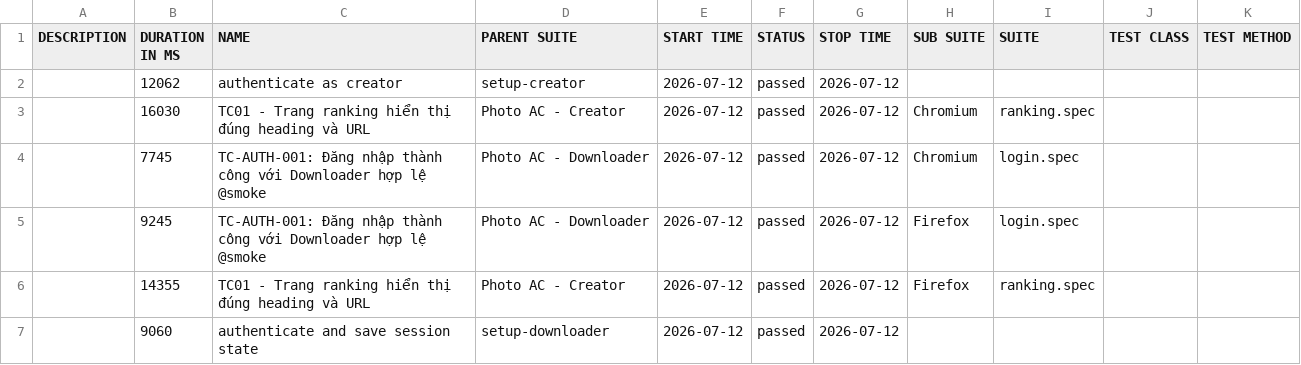
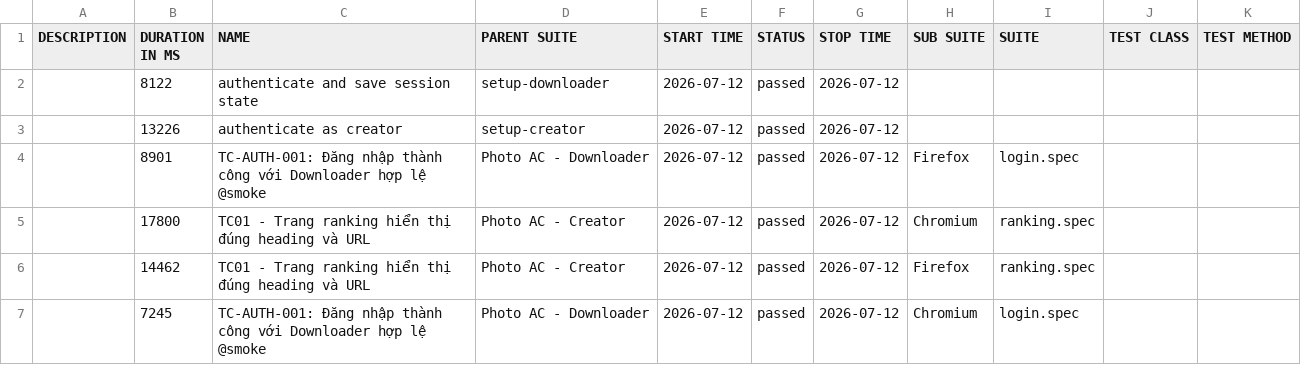
Before and after one commit to Toanncan/PhotoAC-test, a CSV file: data/suites.csv, drawn as a sheet.

```diff
--- a/data/suites.csv
+++ b/data/suites.csv
@@ -1,7 +1,7 @@
 "DESCRIPTION","DURATION IN MS","NAME","PARENT SUITE","START TIME","STATUS","STOP TIME","SUB SUITE","SUITE","TEST CLASS","TEST METHOD"
-"","12062","authenticate as creator","setup-creator","2026-07-12","passed","2026-07-12","","","",""
-"","16030","TC01 - Trang ranking hiển thị đúng heading và URL","Photo AC - Creator","2026-07-12","passed","2026-07-12","Chromium","ranking.spec","",""
-"","7745","TC-AUTH-001: Đăng nhập thành công với Downloader hợp lệ @smoke","Photo AC - Downloader","2026-07-12","passed","2026-07-12","Chromium","login.spec","",""
-"","9245","TC-AUTH-001: Đăng nhập thành công với Downloader hợp lệ @smoke","Photo AC - Downloader","2026-07-12","passed","2026-07-12","Firefox","login.spec","",""
-"","14355","TC01 - Trang ranking hiển thị đúng heading và URL","Photo AC - Creator","2026-07-12","passed","2026-07-12","Firefox","ranking.spec","",""
-"","9060","authenticate and save session state","setup-downloader","2026-07-12","passed","2026-07-12","","","",""
+"","8122","authenticate and save session state","setup-downloader","2026-07-12","passed","2026-07-12","","","",""
+"","13226","authenticate as creator","setup-creator","2026-07-12","passed","2026-07-12","","","",""
+"","8901","TC-AUTH-001: Đăng nhập thành công với Downloader hợp lệ @smoke","Photo AC - Downloader","2026-07-12","passed","2026-07-12","Firefox","login.spec","",""
+"","17800","TC01 - Trang ranking hiển thị đúng heading và URL","Photo AC - Creator","2026-07-12","passed","2026-07-12","Chromium","ranking.spec","",""
+"","14462","TC01 - Trang ranking hiển thị đúng heading và URL","Photo AC - Creator","2026-07-12","passed","2026-07-12","Firefox","ranking.spec","",""
+"","7245","TC-AUTH-001: Đăng nhập thành công với Downloader hợp lệ @smoke","Photo AC - Downloader","2026-07-12","passed","2026-07-12","Chromium","login.spec","",""
```
Also changed, not shown: 34 other files.
